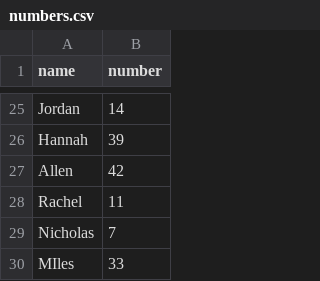
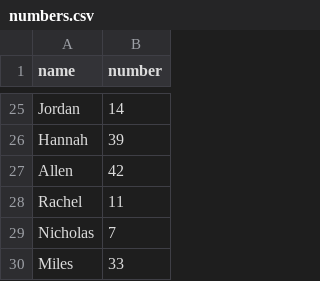
Before and after one commit to infolab-csail/welcome-demo, a CSV file: numbers.csv, drawn as a sheet; only a part is shown, gaps mark what is left out.

Commit message:
Add Miles' favorite number

```diff
--- a/numbers.csv
+++ b/numbers.csv
@@ -29,2 +29,2 @@ Rachel,11
 Nicholas,7
-MIles, 33
+Miles, 33
```
